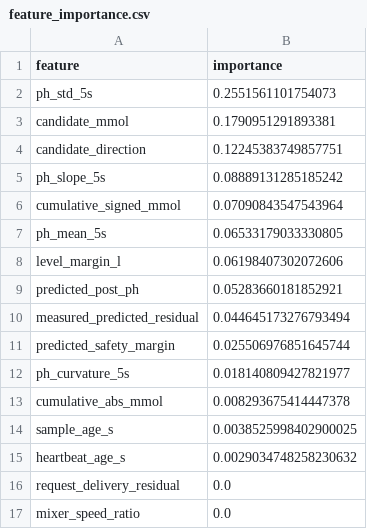
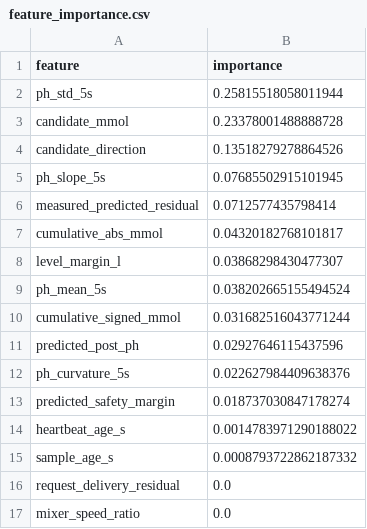
Before and after one commit to 3picC0der/chemshield, a CSV file: model_a/artifacts/feature_importance.csv, drawn as a sheet.

```diff
--- a/model_a/artifacts/feature_importance.csv
+++ b/model_a/artifacts/feature_importance.csv
@@ -1,16 +1,16 @@
 feature,importance
-ph_std_5s,0.2551561101754073
-candidate_mmol,0.1790951291893381
-candidate_direction,0.12245383749857751
-ph_slope_5s,0.08889131285185242
-cumulative_signed_mmol,0.07090843547543964
-ph_mean_5s,0.06533179033330805
-level_margin_l,0.06198407302072606
-predicted_post_ph,0.05283660181852921
-measured_predicted_residual,0.044645173276793494
-predicted_safety_margin,0.025506976851645744
-ph_curvature_5s,0.018140809427821977
-cumulative_abs_mmol,0.008293675414447378
-sample_age_s,0.0038525998402900025
-heartbeat_age_s,0.0029034748258230632
+ph_std_5s,0.25815518058011944
+candidate_mmol,0.23378001488888728
+candidate_direction,0.13518279278864526
+ph_slope_5s,0.07685502915101945
+measured_predicted_residual,0.0712577435798414
+cumulative_abs_mmol,0.04320182768101817
+level_margin_l,0.03868298430477307
+ph_mean_5s,0.038202665155494524
+cumulative_signed_mmol,0.031682516043771244
+predicted_post_ph,0.02927646115437596
+ph_curvature_5s,0.022627984409638376
+predicted_safety_margin,0.018737030847178274
+heartbeat_age_s,0.0014783971290188022
+sample_age_s,0.0008793722862187332
 request_delivery_residual,0.0
```
Also changed, not shown: model_a/artifacts/same_dose_different_tank.csv, 12 other files.
